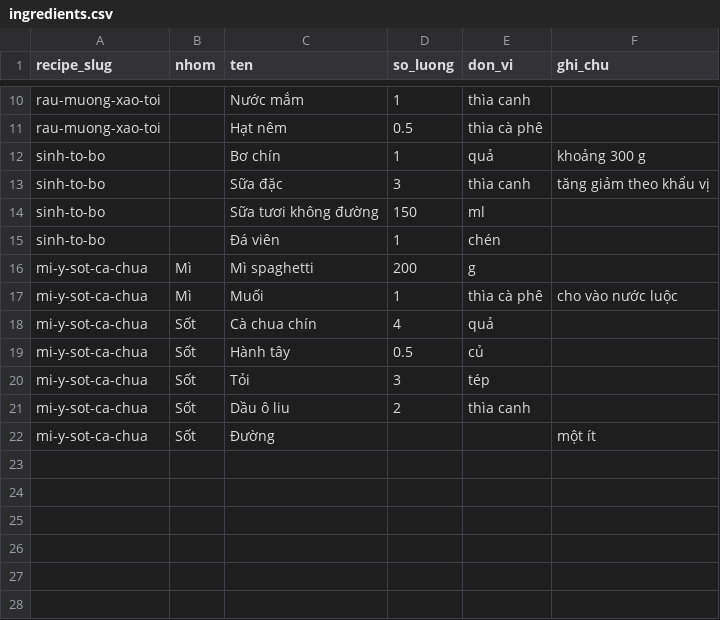
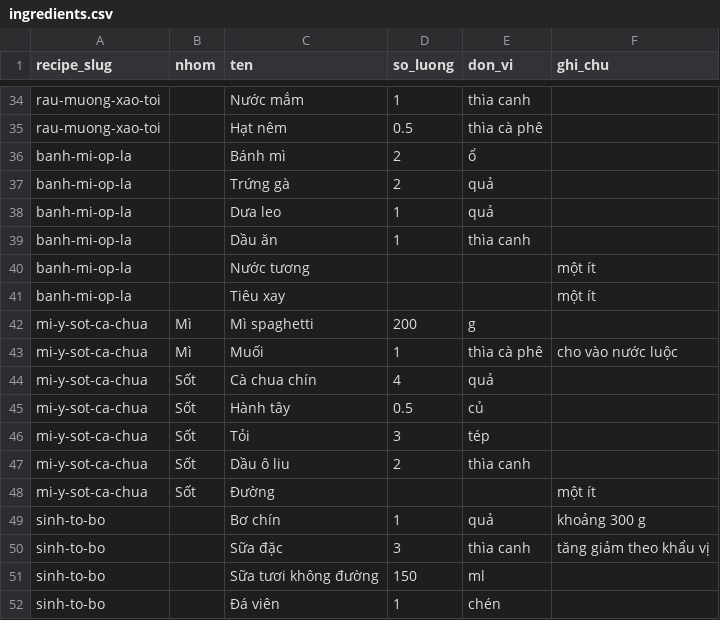
Before and after one commit to trongnghiabui95/homnaynaugi, a CSV file: data/sample/ingredients.csv, drawn as a sheet; only a part is shown, gaps mark what is left out; the diff covers the shown part only.

```diff
--- a/data/sample/ingredients.csv
+++ b/data/sample/ingredients.csv
@@ -11,6 +35,8 @@ rau-muong-xao-toi,,Nước mắm,1,thìa canh,
 rau-muong-xao-toi,,Hạt nêm,0.5,thìa cà phê,
-sinh-to-bo,,Bơ chín,1,quả,khoảng 300 g
-sinh-to-bo,,Sữa đặc,3,thìa canh,tăng giảm theo khẩu vị
-sinh-to-bo,,Sữa tươi không đường,150,ml,
-sinh-to-bo,,Đá viên,1,chén,
+banh-mi-op-la,,Bánh mì,2,ổ,
+banh-mi-op-la,,Trứng gà,2,quả,
+banh-mi-op-la,,Dưa leo,1,quả,
+banh-mi-op-la,,Dầu ăn,1,thìa canh,
+banh-mi-op-la,,Nước tương,,,một ít
+banh-mi-op-la,,Tiêu xay,,,một ít
 mi-y-sot-ca-chua,Mì,Mì spaghetti,200,g,
@@ -22 +48,5 @@ mi-y-sot-ca-chua,Sốt,Dầu ô liu,2,thìa canh,
 mi-y-sot-ca-chua,Sốt,Đường,,,một ít
+sinh-to-bo,,Bơ chín,1,quả,khoảng 300 g
+sinh-to-bo,,Sữa đặc,3,thìa canh,tăng giảm theo khẩu vị
+sinh-to-bo,,Sữa tươi không đường,150,ml,
+sinh-to-bo,,Đá viên,1,chén,
```
Also changed, not shown: 24 added rows elsewhere in this file, data/sample/categories.csv, data/sample/recipes.csv, 26 other files.
